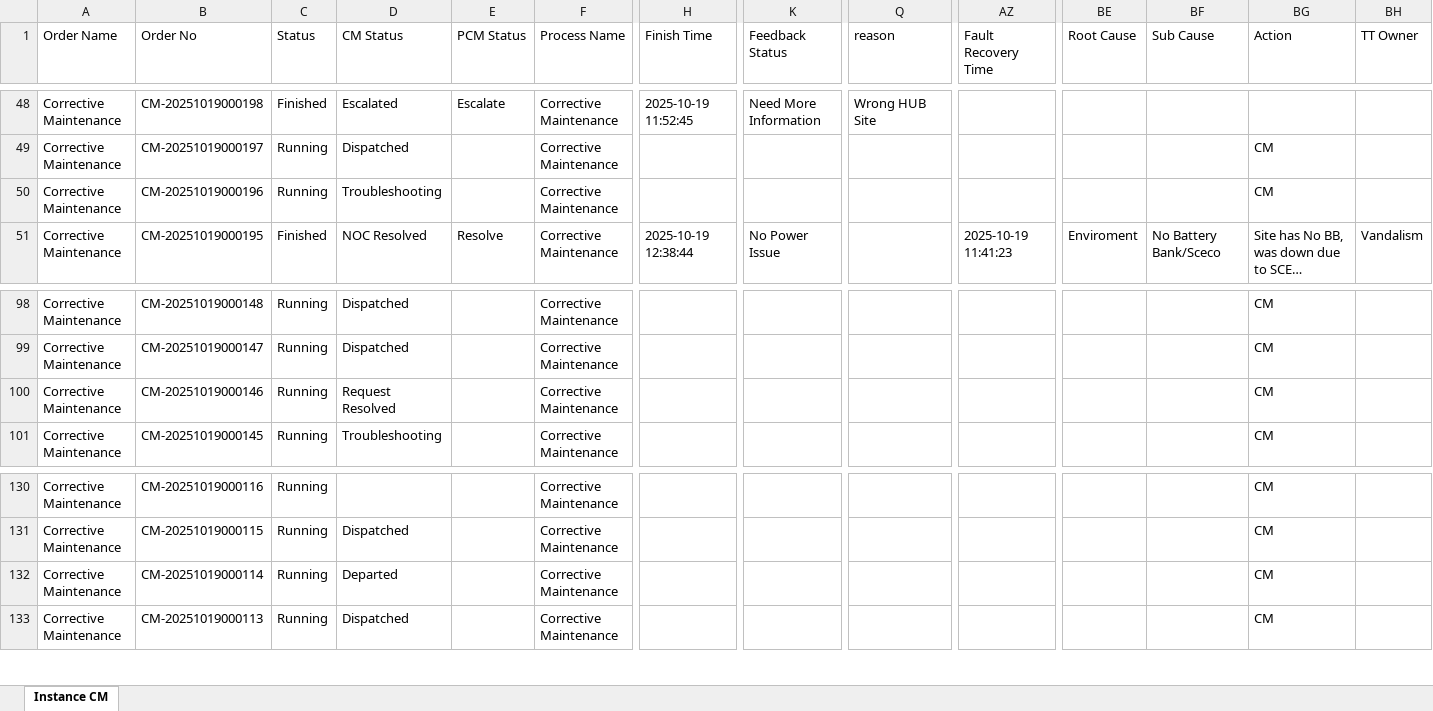
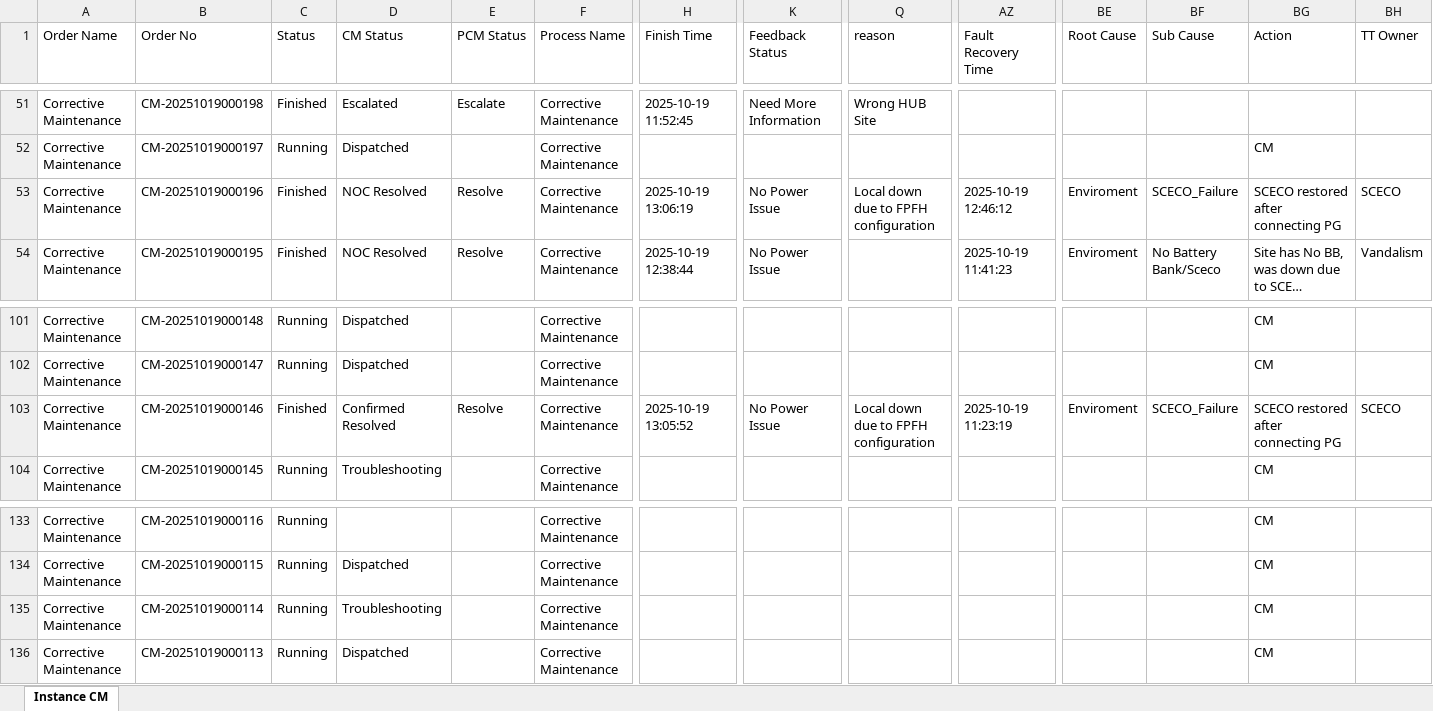
Before and after one commit to decosaro/shabakkat, an Excel workbook: TMS_PCMs_All.xlsx, sheet Instance CM, drawn as a sheet; only a part is shown, gaps mark what is left out; long unchanged cells end in …; values as stored, in another font and other column widths than the file's, no borders; addresses are those after the commit; the diff covers the shown part only; the diff names each change by its address in the sheet, - before the commit and + after, or states it on an @@ line.

Commit message:
Updated TMS_PCMs_All.xlsx from OneDrive via Power Automate

```diff
--- a/TMS_PCMs_All.xlsx (sheet Instance CM)
+++ b/TMS_PCMs_All.xlsx (sheet Instance CM)
-C53 (Status): Running
+C53 (Status): Finished
-D53 (CM Status): Troubleshooting
+D53 (CM Status): NOC Resolved
-E53 (PCM Status): (empty)
+E53 (PCM Status): Resolve
-H53 (Finish Time): (empty)
+H53 (Finish Time): 2025-10-19 13:06:19
-K53 (Feedback Status): (empty)
+K53 (Feedback Status): No Power Issue
-Q53 (reason): (empty)
+Q53 (reason): Local down due to FPFH configuration
-AZ53 (Fault Recovery Time): (empty)
+AZ53 (Fault Recovery Time): 2025-10-19 12:46:12
-BE53 (Root Cause): (empty)
+BE53 (Root Cause): Enviroment
-BF53 (Sub Cause): (empty)
+BF53 (Sub Cause): SCECO_Failure
-BG53 (Action): CM
+BG53 (Action): SCECO restored after connecting PG
-BH53 (TT Owner): (empty)
+BH53 (TT Owner): SCECO
-C103 (Status): Running
+C103 (Status): Finished
-D103 (CM Status): Request Resolved
+D103 (CM Status): Confirmed Resolved
-E103 (PCM Status): (empty)
+E103 (PCM Status): Resolve
-H103 (Finish Time): (empty)
+H103 (Finish Time): 2025-10-19 13:05:52
-K103 (Feedback Status): (empty)
+K103 (Feedback Status): No Power Issue
-Q103 (reason): (empty)
+Q103 (reason): Local down due to FPFH configuration
-AZ103 (Fault Recovery Time): (empty)
+AZ103 (Fault Recovery Time): 2025-10-19 11:23:19
-BE103 (Root Cause): (empty)
+BE103 (Root Cause): Enviroment
-BF103 (Sub Cause): (empty)
+BF103 (Sub Cause): SCECO_Failure
-BG103 (Action): CM
+BG103 (Action): SCECO restored after connecting PG
-BH103 (TT Owner): (empty)
+BH103 (TT Owner): SCECO
-D135 (CM Status): Departed
+D135 (CM Status): Troubleshooting
```
Also changed, not shown: 3 added rows and 29 edited cells elsewhere in this sheet.
